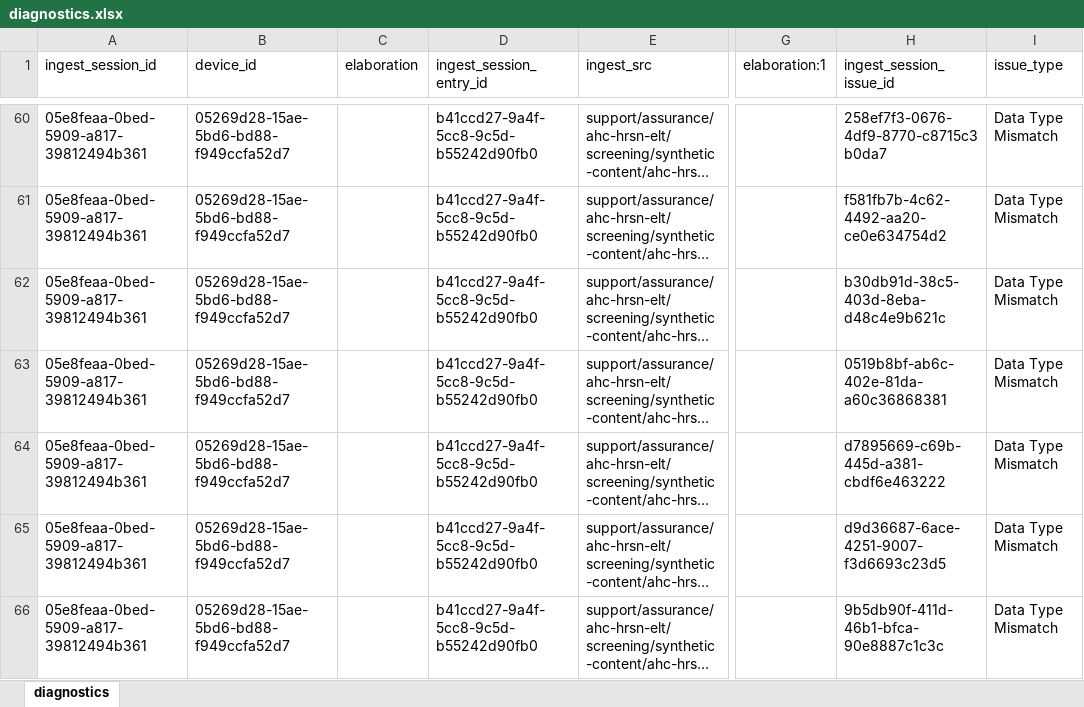
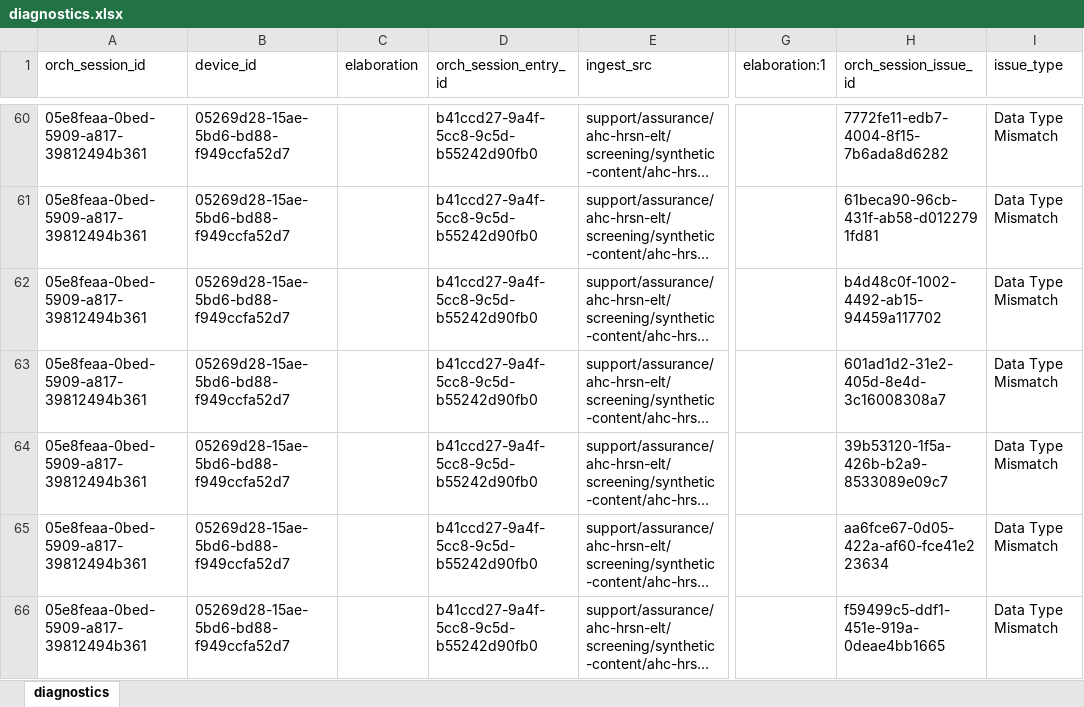
Before and after one commit to qe-collaborative-services/1115-hub, an Excel workbook: support/assurance/ahc-hrsn-elt/screening/results-test-e2e/diagnostics.xlsx, sheet diagnostics, drawn as a sheet; only a part is shown, gaps mark what is left out; long unchanged cells end in …; values as stored, in another font and other column widths than the file's, no borders; the diff covers the shown part only; the diff names each change by its address in the sheet, - before the commit and + after, or states it on an @@ line.

Commit message:
refactor: rename "ingest" to "orchestrate"

```diff
--- a/support/assurance/ahc-hrsn-elt/screening/results-test-e2e/diagnostics.xlsx (sheet diagnostics)
+++ b/support/assurance/ahc-hrsn-elt/screening/results-test-e2e/diagnostics.xlsx (sheet diagnostics)
-A1: ingest_session_id
+A1: orch_session_id
-D1: ingest_session_entry_id
+D1: orch_session_entry_id
-H1: ingest_session_issue_id
+H1: orch_session_issue_id
-H60 (orch_session_issue_id): 258ef7f3-0676-4df9-8770-c8715c3b0da7
+H60 (orch_session_issue_id): 7772fe11-edb7-4004-8f15-7b6ada8d6282
-H61 (orch_session_issue_id): f581fb7b-4c62-4492-aa20-ce0e634754d2
+H61 (orch_session_issue_id): 61beca90-96cb-431f-ab58-d0122791fd81
-H62 (orch_session_issue_id): b30db91d-38c5-403d-8eba-d48c4e9b621c
+H62 (orch_session_issue_id): b4d48c0f-1002-4492-ab15-94459a117702
-H63 (orch_session_issue_id): 0519b8bf-ab6c-402e-81da-a60c36868381
+H63 (orch_session_issue_id): 601ad1d2-31e2-405d-8e4d-3c16008308a7
-H64 (orch_session_issue_id): d7895669-c69b-445d-a381-cbdf6e463222
+H64 (orch_session_issue_id): 39b53120-1f5a-426b-b2a9-8533089e09c7
-H65 (orch_session_issue_id): d9d36687-6ace-4251-9007-f3d6693c23d5
+H65 (orch_session_issue_id): aa6fce67-0d05-422a-af60-fce41e223634
-H66 (orch_session_issue_id): 9b5db90f-411d-46b1-bfca-90e8887c1c3c
+H66 (orch_session_issue_id): f59499c5-ddf1-451e-919a-0deae4bb1665
```
Also changed, not shown: 53 edited cells elsewhere in this sheet, 13 other files.
